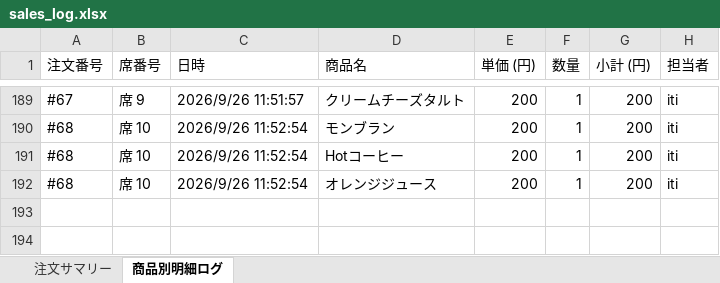
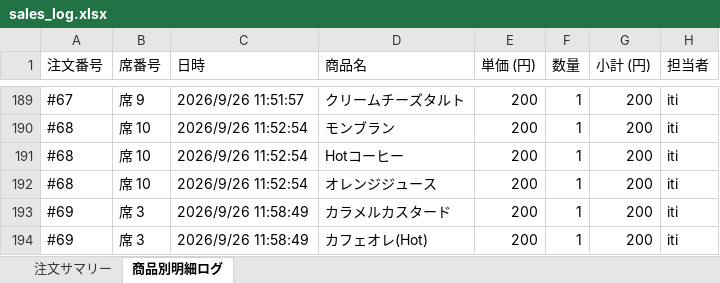
Before and after one commit to issei-desu/olive, an Excel workbook: sales_log.xlsx, sheet 商品別明細ログ, drawn as a sheet; only a part is shown, gaps mark what is left out; values as stored, in another font and other column widths than the file's, no borders; the diff names each change by its address in the sheet, - before the commit and + after, or states it on an @@ line.

Commit message:
Auto-sync sales log to Excel via POS

```diff
--- a/sales_log.xlsx (sheet 商品別明細ログ)
+++ b/sales_log.xlsx (sheet 商品別明細ログ)
+row 193: #69 | 席 3 | 2026/9/26 11:58:49 | カラメルカスタード | 200 | 1 | 200 | iti
+row 194: #69 | 席 3 | 2026/9/26 11:58:49 | カフェオレ(Hot) | 200 | 1 | 200 | iti
```
Also changed, not shown: sheet 注文サマリー.
